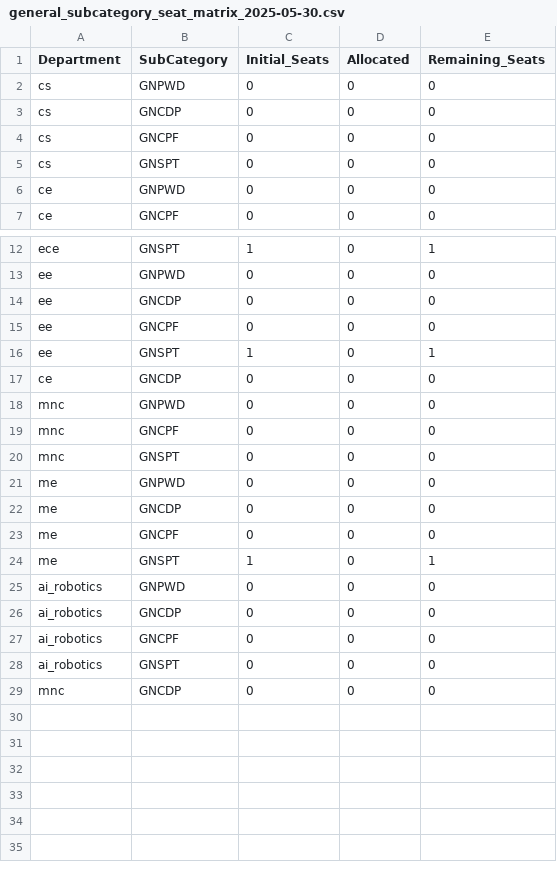
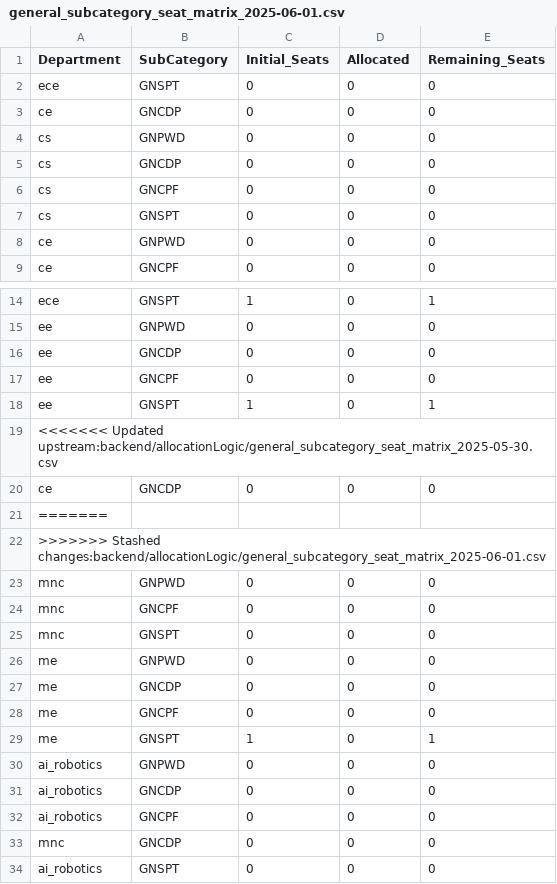
Before and after one commit to ipshitapathania/SMVDU-Admission, a CSV file: backend/allocationLogic/general_subcategory_seat_matrix_2025-06-01.csv (was backend/allocationLogic/general_subcategory_seat_matrix_2025-05-30.csv), drawn as a sheet; only a part is shown, gaps mark what is left out.

```diff
--- a/backend/allocationLogic/general_subcategory_seat_matrix_2025-05-30.csv
+++ b/backend/allocationLogic/general_subcategory_seat_matrix_2025-06-01.csv
@@ -1,2 +1,4 @@
 Department,SubCategory,Initial_Seats,Allocated,Remaining_Seats
+ece,GNSPT,0,0,0
+ce,GNCDP,0,0,0
 cs,GNPWD,0,0,0
@@ -16,3 +18,6 @@ ee,GNCPF,0,0,0
 ee,GNSPT,1,0,1
+<<<<<<< Updated upstream:backend/allocationLogic/general_subcategory_seat_matrix_2025-05-30.csv
 ce,GNCDP,0,0,0
+=======
+>>>>>>> Stashed changes:backend/allocationLogic/general_subcategory_seat_matrix_2025-06-01.csv
 mnc,GNPWD,0,0,0
@@ -27,3 +32,3 @@ ai_robotics,GNCDP,0,0,0
 ai_robotics,GNCPF,0,0,0
+mnc,GNCDP,0,0,0
 ai_robotics,GNSPT,0,0,0
-mnc,GNCDP,0,0,0
```
Also changed, not shown: backend/allocationLogic/allocation_report.csv, backend/allocationLogic/general_subcategory_results_2025-06-01.csv, 9 other files.
